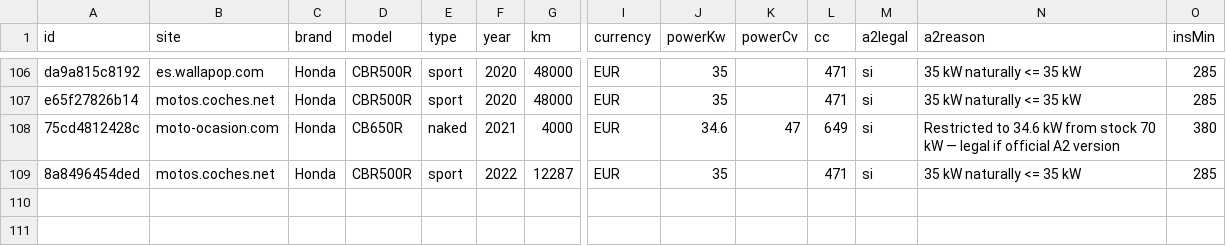
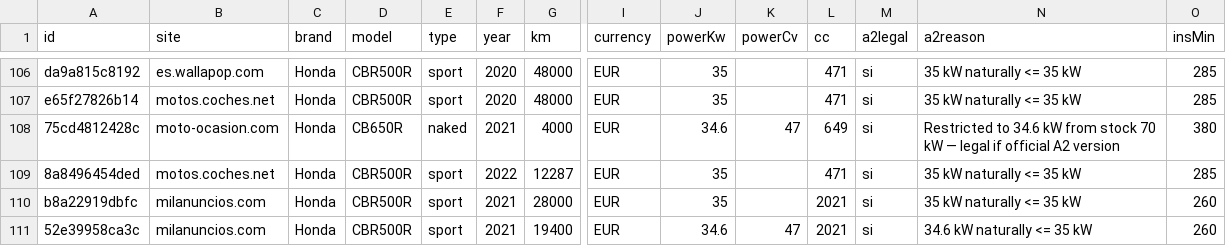
Before and after one commit to jonlautenschlager-partn/nnext-moto, a CSV file: data/export.csv, drawn as a sheet; only a part is shown, gaps mark what is left out; rows hold the shown columns only; the diff names each change by its address in the sheet, - before the commit and + after, or states it on an @@ line.

```diff
--- a/data/export.csv
+++ b/data/export.csv
+row 110: b8a22919dbfc | milanuncios.com | Honda | CBR500R | sport | 2021 | 28000 | EUR | 35 |  | 2021 | si | 35 kW naturally <= 35 kW | 260
+row 111: 52e39958ca3c | milanuncios.com | Honda | CBR500R | sport | 2021 | 19400 | EUR | 34.6 | 47 | 2021 | si | 34.6 kW naturally <= 35 kW | 260
```
Also changed, not shown: 2 other files.
